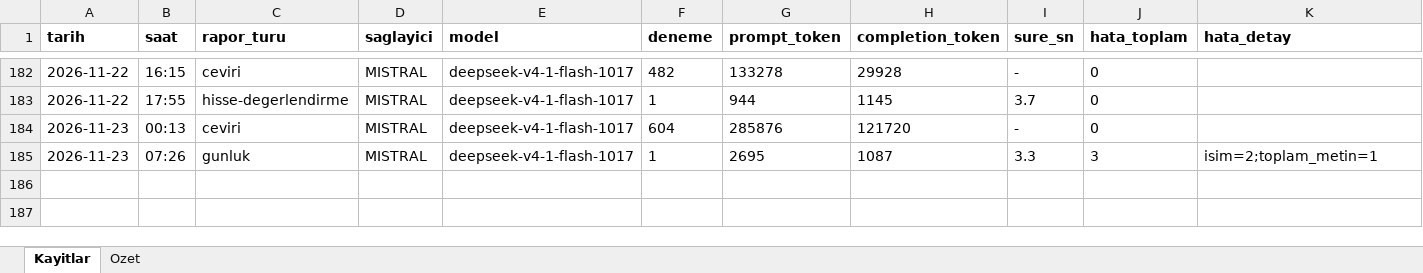
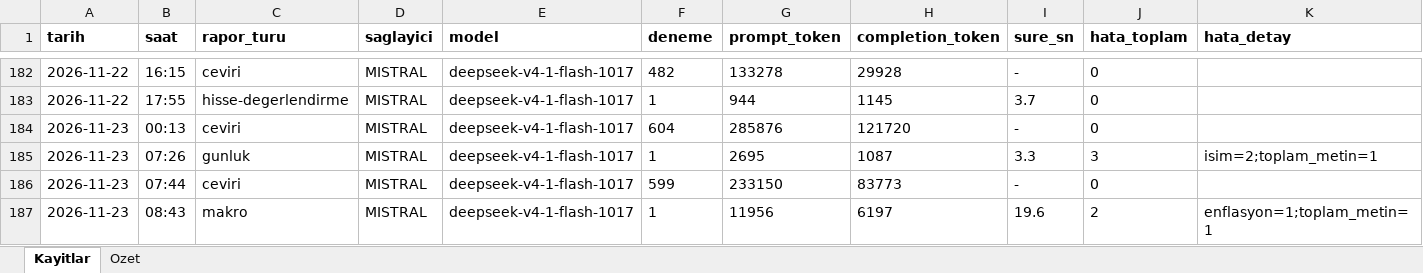
Before and after one commit to gunluk-raporlar/borsa-raporlari, an Excel workbook: data/kullanim-defteri.xlsx, sheet Kayitlar, drawn as a sheet; only a part is shown, gaps mark what is left out; values as stored, in another font and other column widths than the file's, no borders; rows hold the shown columns only; the diff names each change by its address in the sheet, - before the commit and + after, or states it on an @@ line.

Commit message:
Makroekonomik degerlendirme guncellemesi [CI Skip]

```diff
--- a/data/kullanim-defteri.xlsx (sheet Kayitlar)
+++ b/data/kullanim-defteri.xlsx (sheet Kayitlar)
+row 186: 2026-11-23 | 07:44 | ceviri | MISTRAL | deepseek-v4-1-flash-1017 | 599 | 233150 | 83773 | - | 0
+row 187: 2026-11-23 | 08:43 | makro | MISTRAL | deepseek-v4-1-flash-1017 | 1 | 11956 | 6197 | 19.6 | 2 | enflasyon=1;toplam_metin=1
```
Also changed, not shown: sheet Ozet, 8 other files.
